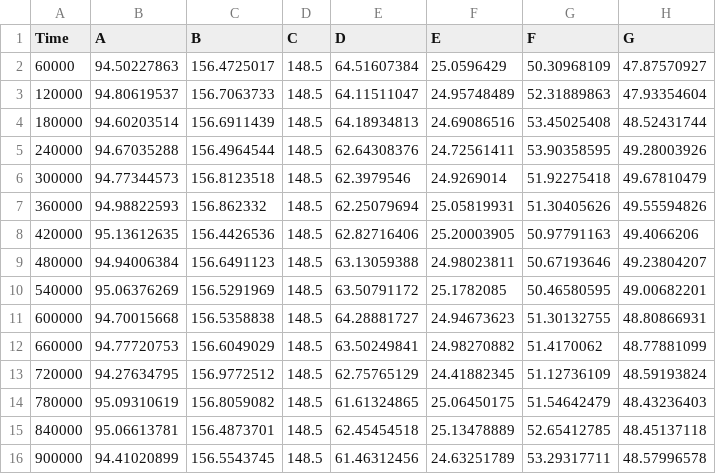
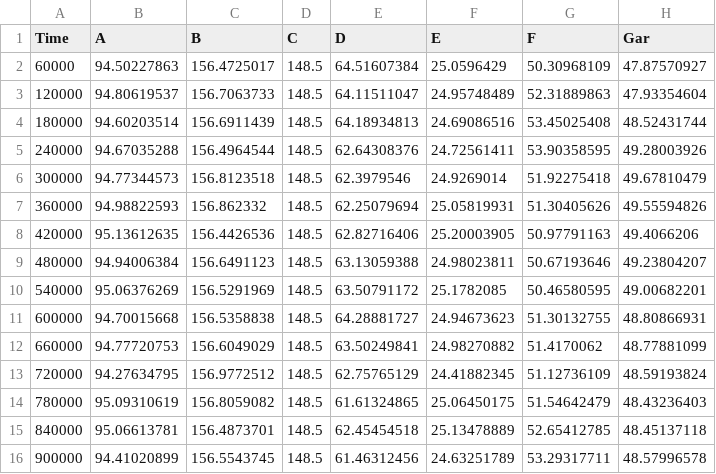
Before and after one commit to sada-narayanappa/Notebooks, a CSV file: Notes/ARX/c/data/test.csv, drawn as a sheet.

```diff
--- a/Notes/ARX/c/data/test.csv
+++ b/Notes/ARX/c/data/test.csv
@@ -1,2 +1,2 @@
-Time,A,B,C,D,E,F,G
+Time,A,B,C,D,E,F,Gar
 60000,94.50227863,156.4725017,148.5,64.51607384,25.0596429,50.30968109,47.87570927
```
Also changed, not shown: 12 other files.
